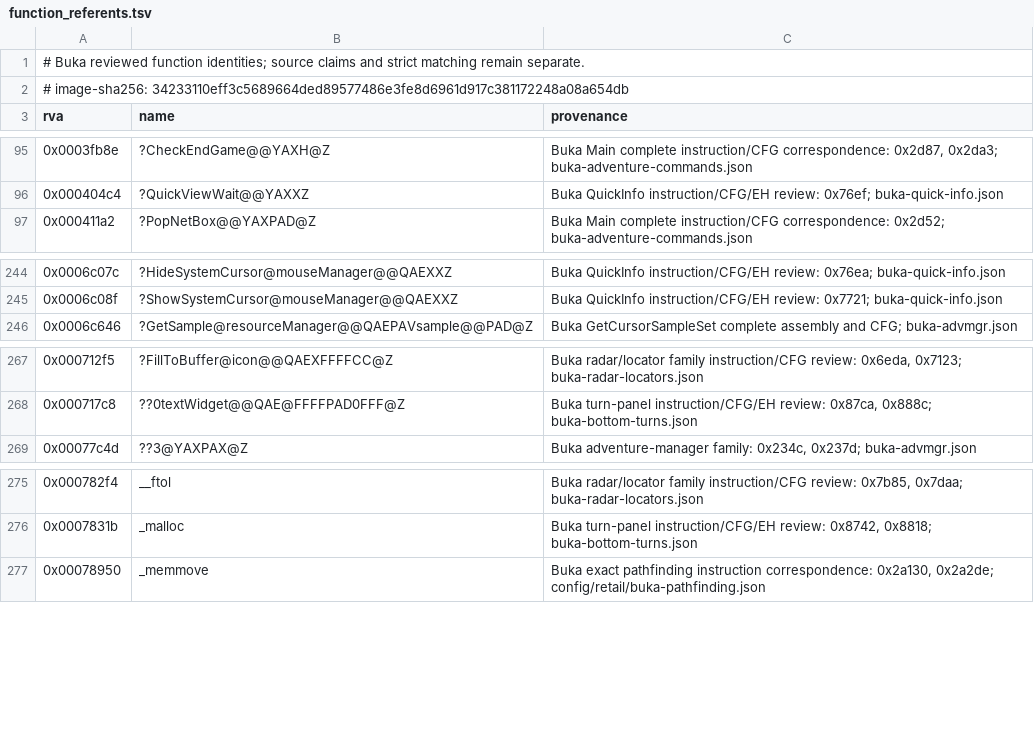
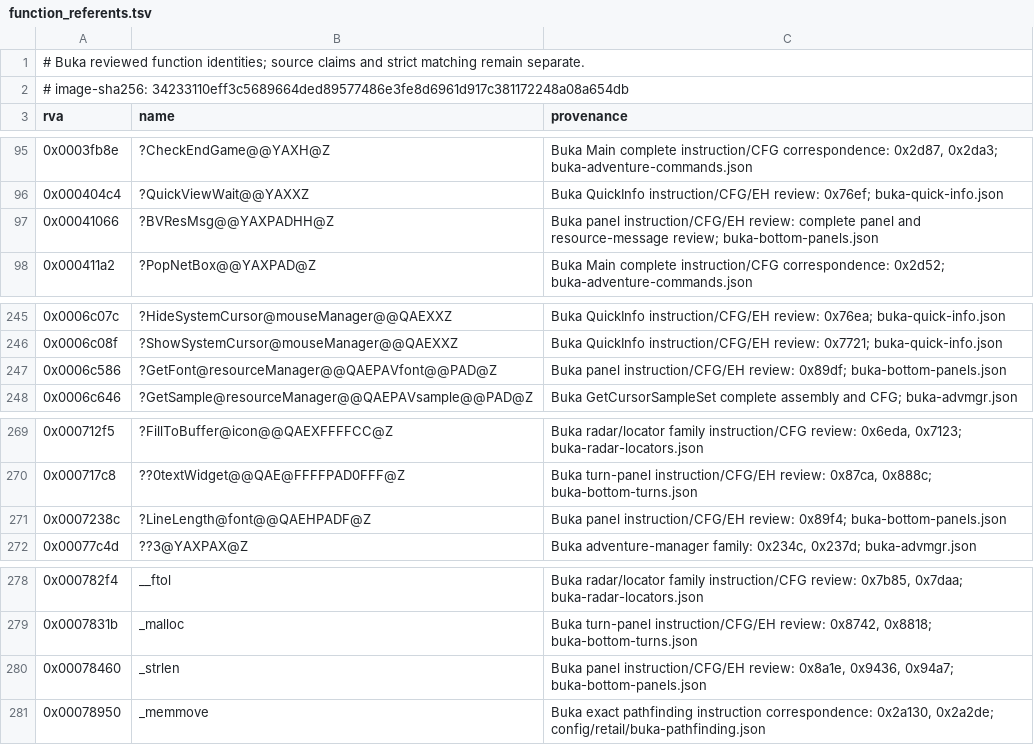
Before and after one commit to sushi-shi/homm1-decomp, a TSV file: config/retail/function_referents.tsv, drawn as a sheet; only a part is shown, gaps mark what is left out; the diff names each change by its address in the sheet, - before the commit and + after, or states it on an @@ line.

Commit message:
Migrate Buka resource, kingdom and hero panels

```diff
--- a/config/retail/function_referents.tsv
+++ b/config/retail/function_referents.tsv
+row 97: 0x00041066 | ?BVResMsg@@YAXPADHH@Z | Buka panel instruction/CFG/EH review: complete panel and resource-message review; buka-bottom-panels.json
+row 247: 0x0006c586 | ?GetFont@resourceManager@@QAEPAVfont@@PAD@Z | Buka panel instruction/CFG/EH review: 0x89df; buka-bottom-panels.json
+row 271: 0x0007238c | ?LineLength@font@@QAEHPADF@Z | Buka panel instruction/CFG/EH review: 0x89f4; buka-bottom-panels.json
+row 280: 0x00078460 | _strlen | Buka panel instruction/CFG/EH review: 0x8a1e, 0x9436, 0x94a7; buka-bottom-panels.json
```
Also changed, not shown: config/retail/data.tsv, 7 other files.
